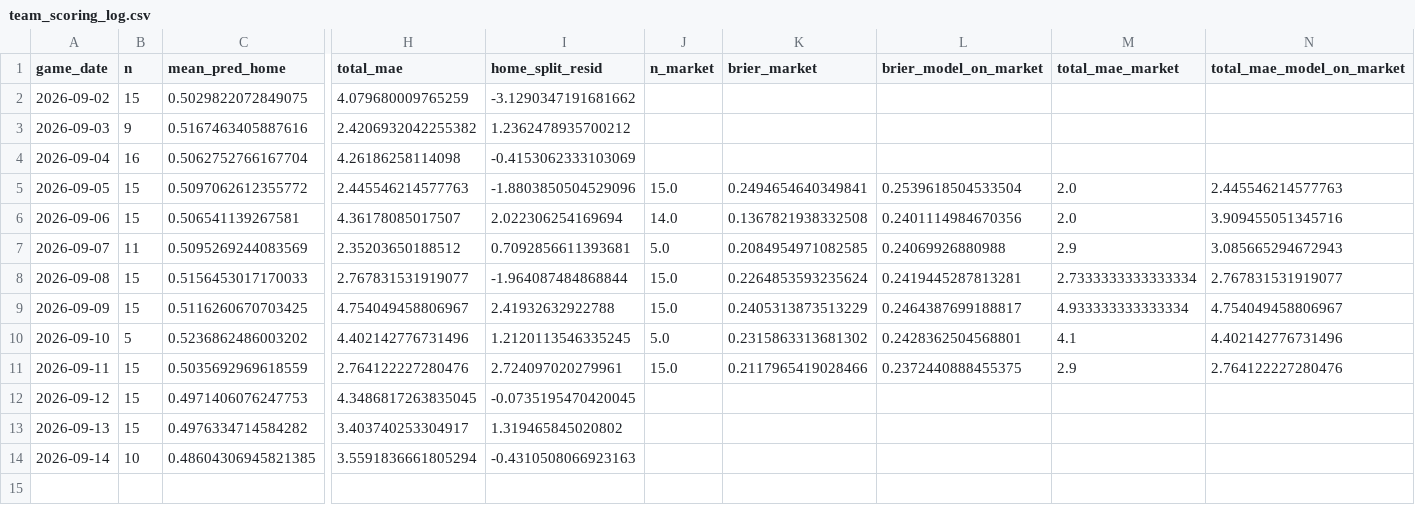
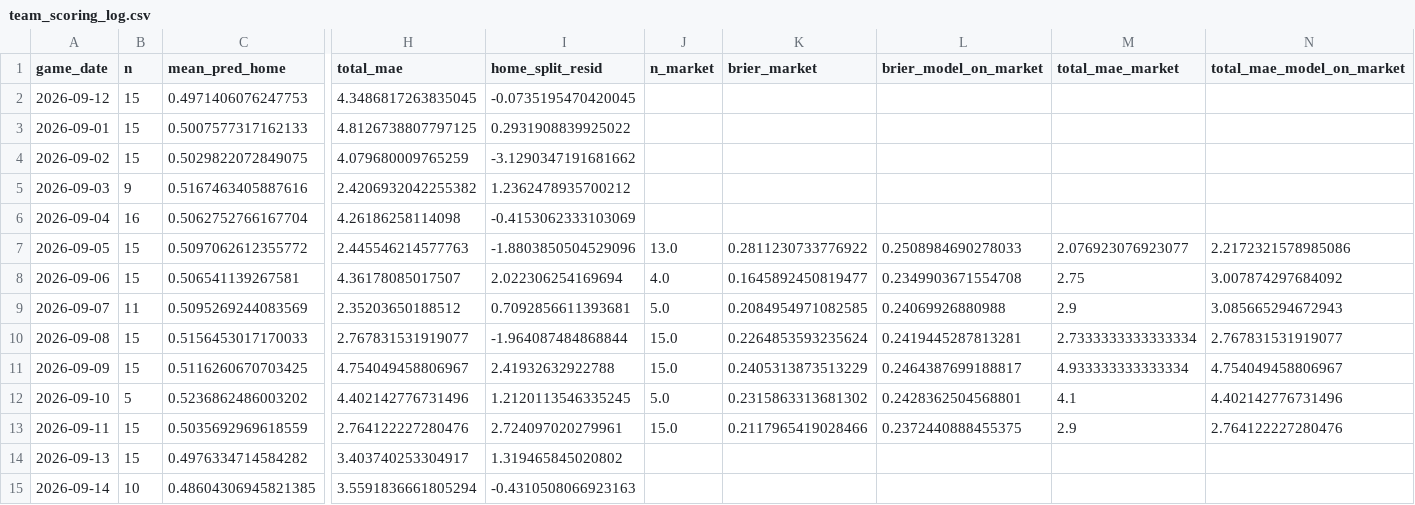
Before and after one commit to titan-trials/Base, a CSV file: cache/team_scoring_log.csv, drawn as a sheet; only a part is shown, gaps mark what is left out; addresses are those after the commit; rows hold the shown columns only; the diff names each change by its address in the sheet, - before the commit and + after, or states it on an @@ line.

```diff
--- a/cache/team_scoring_log.csv
+++ b/cache/team_scoring_log.csv
@@ row 12 moved to row 2: 2026-09-12 @@
+row 3: 2026-09-01 | 15 | 0.5007577317162133 | 4.8126738807797125 | 0.2931908839925022
-J7 (n_market): 15.0
+J7 (n_market): 13.0
-K7 (brier_market): 0.2494654640349841
+K7 (brier_market): 0.2811230733776922
-L7 (brier_model_on_market): 0.2539618504533504
+L7 (brier_model_on_market): 0.2508984690278033
-M7 (total_mae_market): 2.0
+M7 (total_mae_market): 2.076923076923077
-N7 (total_mae_model_on_market): 2.445546214577763
+N7 (total_mae_model_on_market): 2.2172321578985086
-J8 (n_market): 14.0
+J8 (n_market): 4.0
-K8 (brier_market): 0.1367821938332508
+K8 (brier_market): 0.1645892450819477
-L8 (brier_model_on_market): 0.2401114984670356
+L8 (brier_model_on_market): 0.2349903671554708
-M8 (total_mae_market): 2.0
+M8 (total_mae_market): 2.75
-N8 (total_mae_model_on_market): 3.909455051345716
+N8 (total_mae_model_on_market): 3.007874297684092
```
Also changed, not shown: cache/form_log.csv, cache/market_log.csv, 3 other files.
